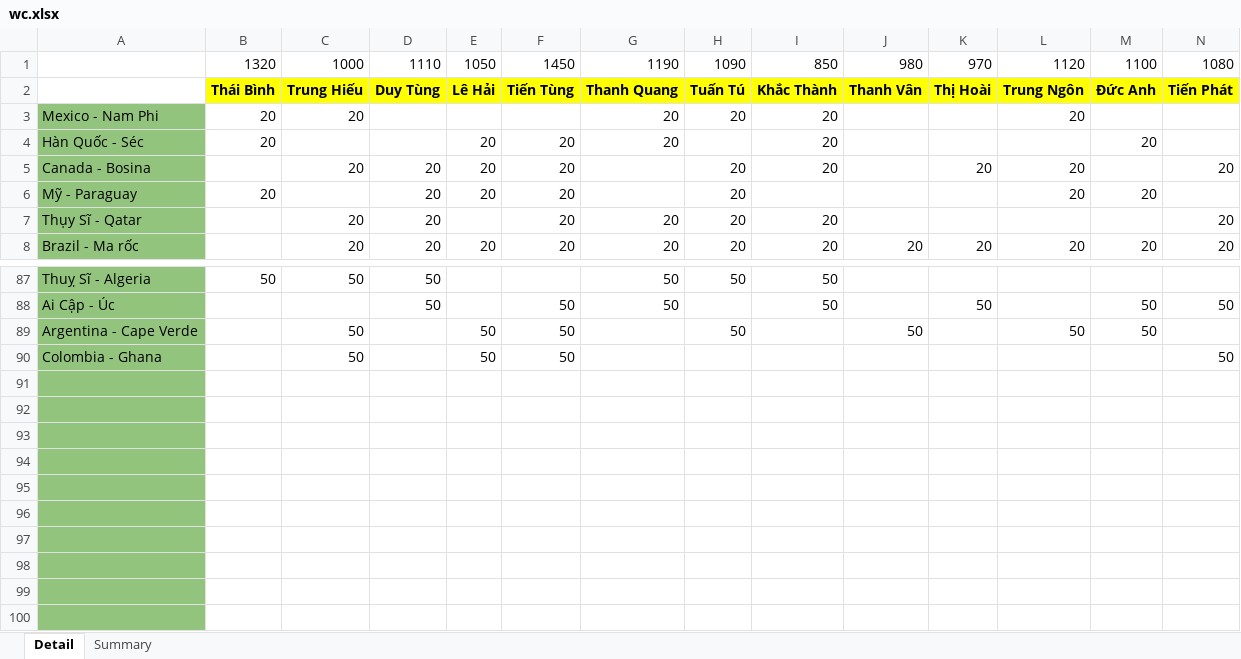
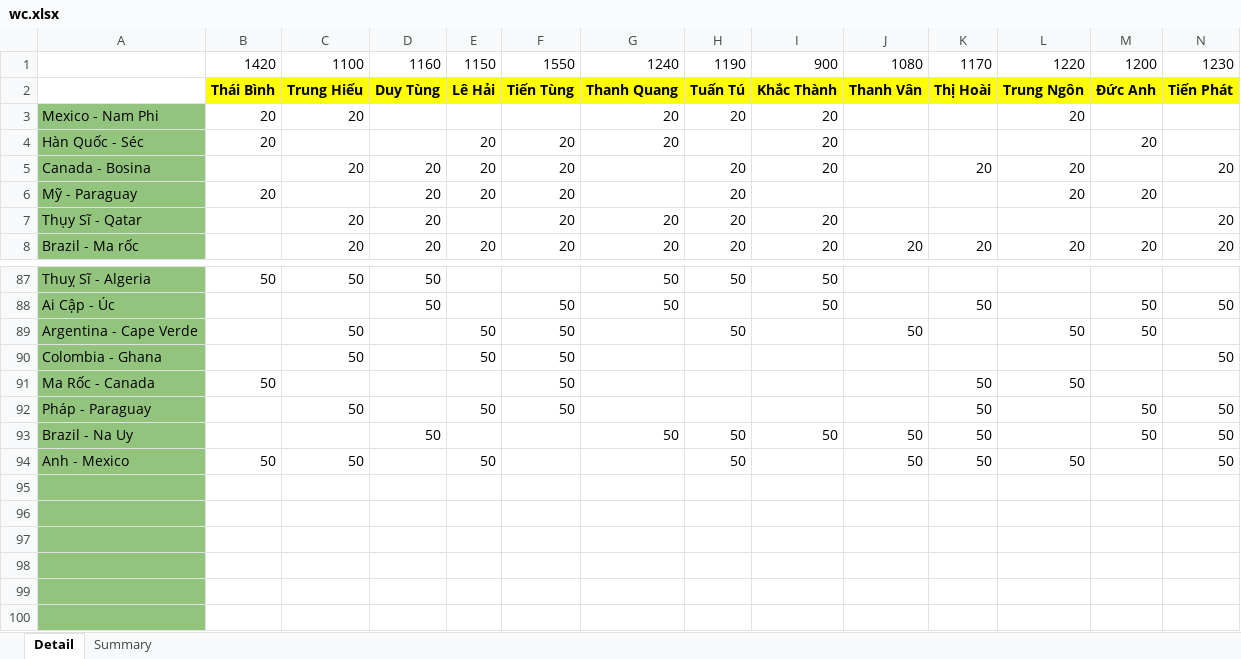
Before and after one commit to Lucifer-02/wc, an Excel workbook: wc.xlsx, sheet Detail, drawn as a sheet; only a part is shown, gaps mark what is left out; values as stored, in another font and other column widths than the file's, no borders; charts and pictures not drawn; removed rows and columns are numbered as before the commit, all else as after; rows hold the shown columns only; the diff names each change by its address in the sheet, - before the commit and + after, or states it on an @@ line.

```diff
--- a/wc.xlsx (sheet Detail)
+++ b/wc.xlsx (sheet Detail)
-row 1:  | 1320 | 1000 | 1110 | 1050 | 1450 | 1190 | 1090 | 850 | 980 | 970 | 1120 | 1100 | 1080
+row 1:  | 1420 | 1100 | 1160 | 1150 | 1550 | 1240 | 1190 | 900 | 1080 | 1170 | 1220 | 1200 | 1230
-row 91: (empty)
-row 92: (empty)
-row 93: (empty)
-row 94: (empty)
+row 91: Ma Rốc - Canada | 50 |  |  |  | 50 |  |  |  |  | 50 | 50
+row 92: Pháp - Paraguay |  | 50 |  | 50 | 50 |  |  |  |  | 50 |  | 50 | 50
+row 93: Brazil - Na Uy |  |  | 50 |  |  | 50 | 50 | 50 | 50 | 50 |  | 50 | 50
+row 94: Anh - Mexico | 50 | 50 |  | 50 |  |  | 50 |  | 50 | 50 | 50 |  | 50
```
Also changed, not shown: sheet Summary, 4 other files.
